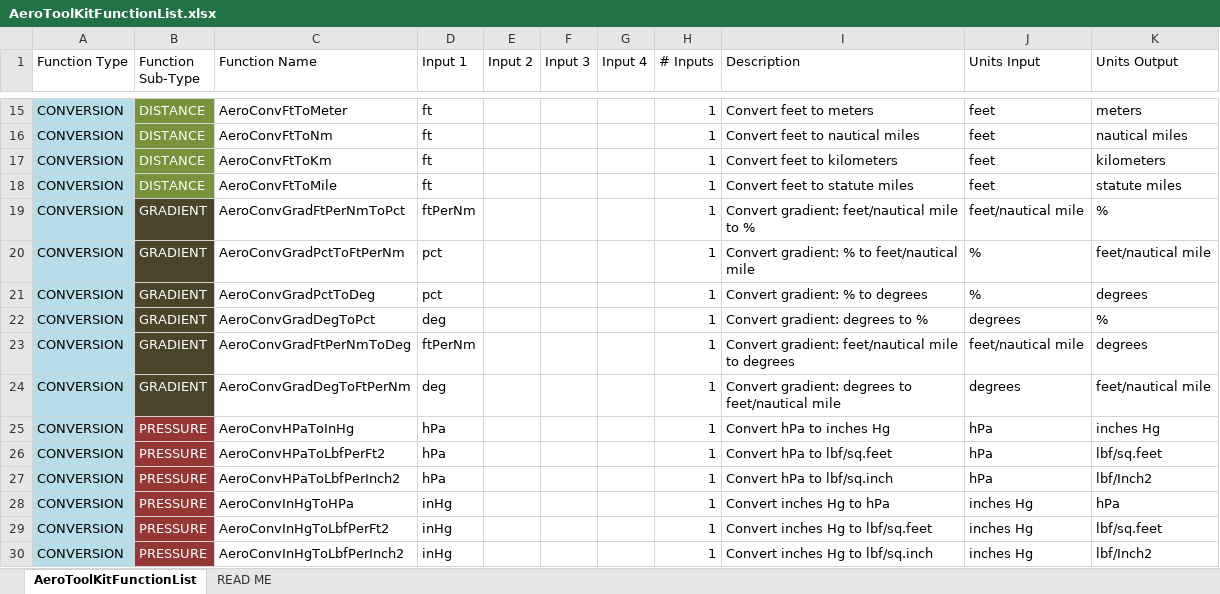
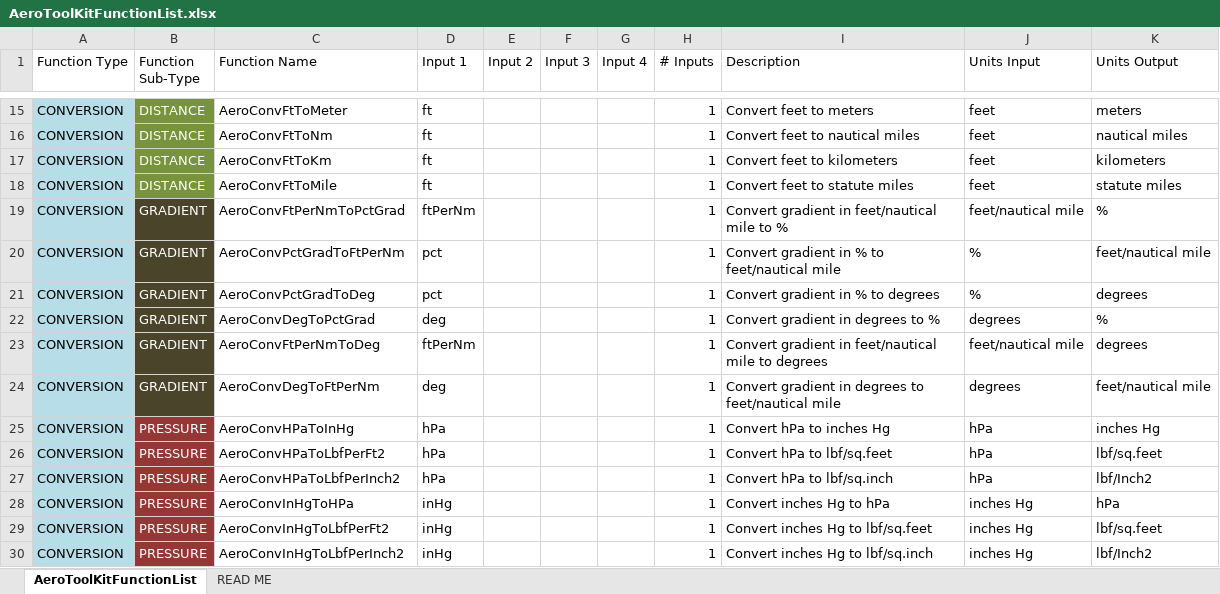
Before and after one commit to GalaxyHobo/AeroToolKitAddIn, an Excel workbook: Reference/AeroToolKitFunctionList.xlsx, sheet AeroToolKitFunctionList, drawn as a sheet; only a part is shown, gaps mark what is left out; values as stored, in another font and other column widths than the file's, no borders; the diff names each change by its address in the sheet, - before the commit and + after, or states it on an @@ line.

Commit message:
style: make gradient conversion function names conform to convention
Remove "Grad" after "Conv" in gradient conversion function names so they conform to convention.

```diff
--- a/Reference/AeroToolKitFunctionList.xlsx (sheet AeroToolKitFunctionList)
+++ b/Reference/AeroToolKitFunctionList.xlsx (sheet AeroToolKitFunctionList)
-C19 (Function Name): AeroConvGradFtPerNmToPct
+C19 (Function Name): AeroConvFtPerNmToPctGrad
-I19 (Description): Convert gradient: feet/nautical mile to %
+I19 (Description): Convert gradient in feet/nautical mile to %
-C20 (Function Name): AeroConvGradPctToFtPerNm
+C20 (Function Name): AeroConvPctGradToFtPerNm
-I20 (Description): Convert gradient: % to feet/nautical mile
+I20 (Description): Convert gradient in % to feet/nautical mile
-C21 (Function Name): AeroConvGradPctToDeg
+C21 (Function Name): AeroConvPctGradToDeg
-I21 (Description): Convert gradient: % to degrees
+I21 (Description): Convert gradient in % to degrees
-C22 (Function Name): AeroConvGradDegToPct
+C22 (Function Name): AeroConvDegToPctGrad
-I22 (Description): Convert gradient: degrees to %
+I22 (Description): Convert gradient in degrees to %
-C23 (Function Name): AeroConvGradFtPerNmToDeg
+C23 (Function Name): AeroConvFtPerNmToDeg
-I23 (Description): Convert gradient: feet/nautical mile…
+I23 (Description): Convert gradient in feet/nautical mile…
-C24 (Function Name): AeroConvGradDegToFtPerNm
+C24 (Function Name): AeroConvDegToFtPerNm
-I24 (Description): Convert gradient: degrees to…
+I24 (Description): Convert gradient in degrees to…
```
Also changed, not shown: 4 other files.
